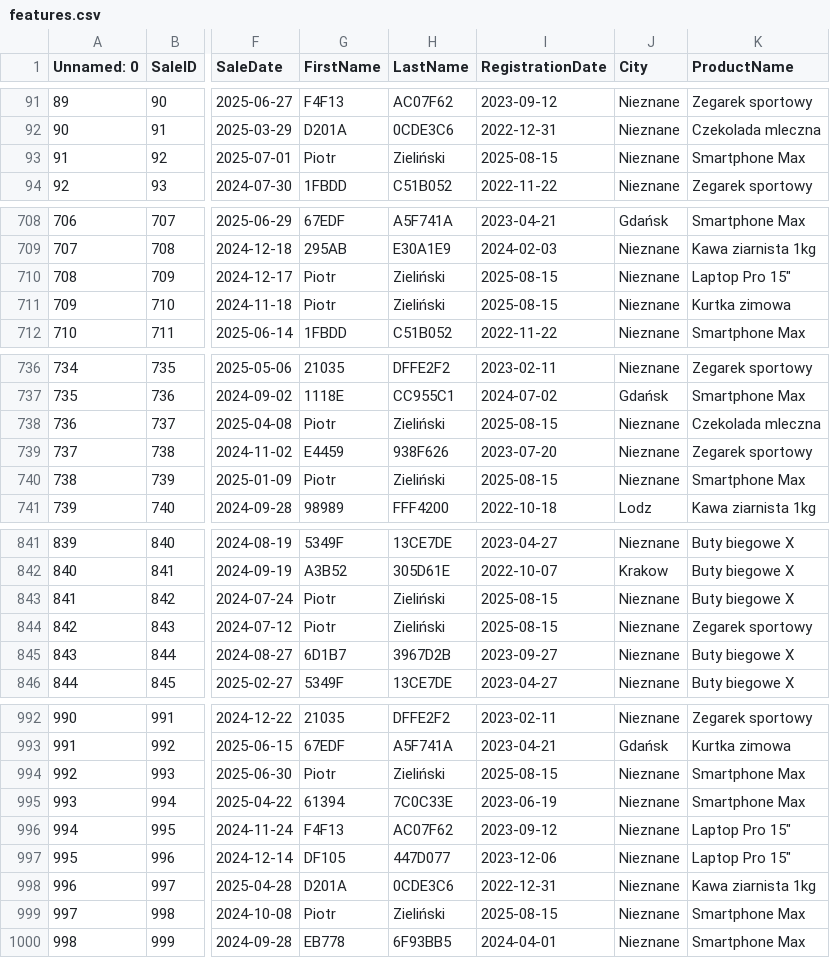
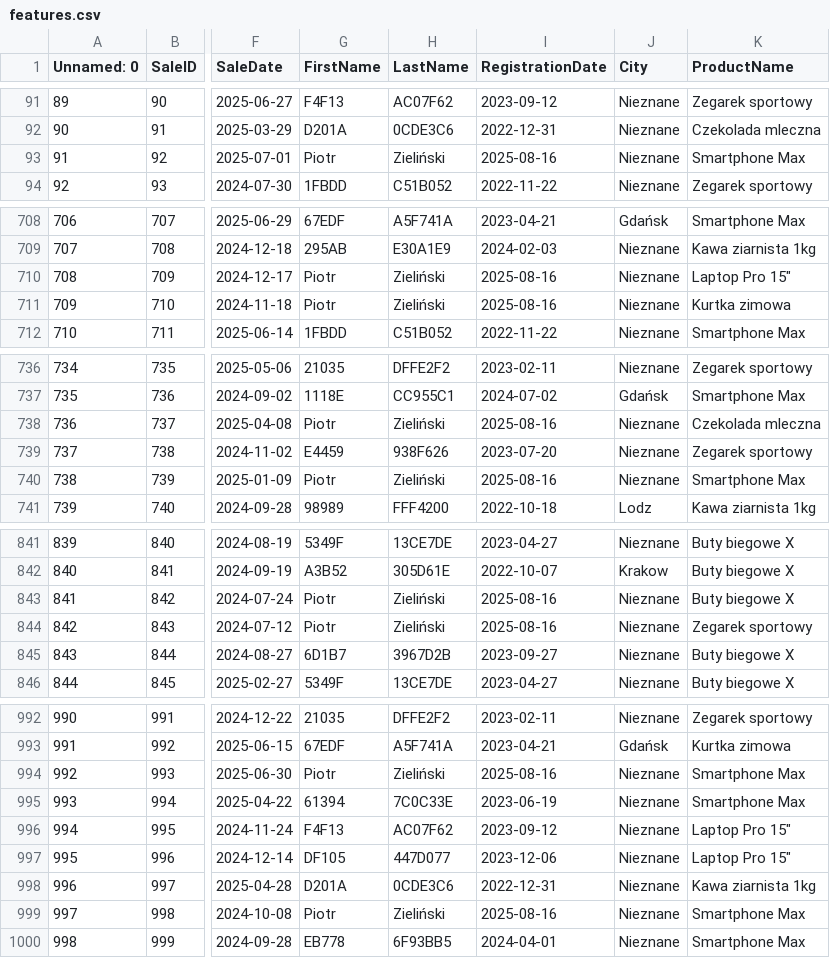
Before and after one commit to pcukierskidata/RetailSalesEtl, a CSV file: data/processed/features.csv, drawn as a sheet; only a part is shown, gaps mark what is left out; the diff covers the shown part only; the diff names each change by its address in the sheet, - before the commit and + after, or states it on an @@ line.

```diff
--- a/data/processed/features.csv
+++ b/data/processed/features.csv
-I93 (RegistrationDate): 2025-08-15
+I93 (RegistrationDate): 2025-08-16
-I710:I711 (RegistrationDate): 2025-08-15
+I710:I711 (RegistrationDate): 2025-08-16
-I738 (RegistrationDate): 2025-08-15
+I738 (RegistrationDate): 2025-08-16
-I740 (RegistrationDate): 2025-08-15
+I740 (RegistrationDate): 2025-08-16
-I843:I844 (RegistrationDate): 2025-08-15
+I843:I844 (RegistrationDate): 2025-08-16
-I994 (RegistrationDate): 2025-08-15
+I994 (RegistrationDate): 2025-08-16
-I999 (RegistrationDate): 2025-08-15
+I999 (RegistrationDate): 2025-08-16
```
Also changed, not shown: 18 edited cells elsewhere in this file, data/processed/customers.csv, data/processed/main.csv, 2 other files.
